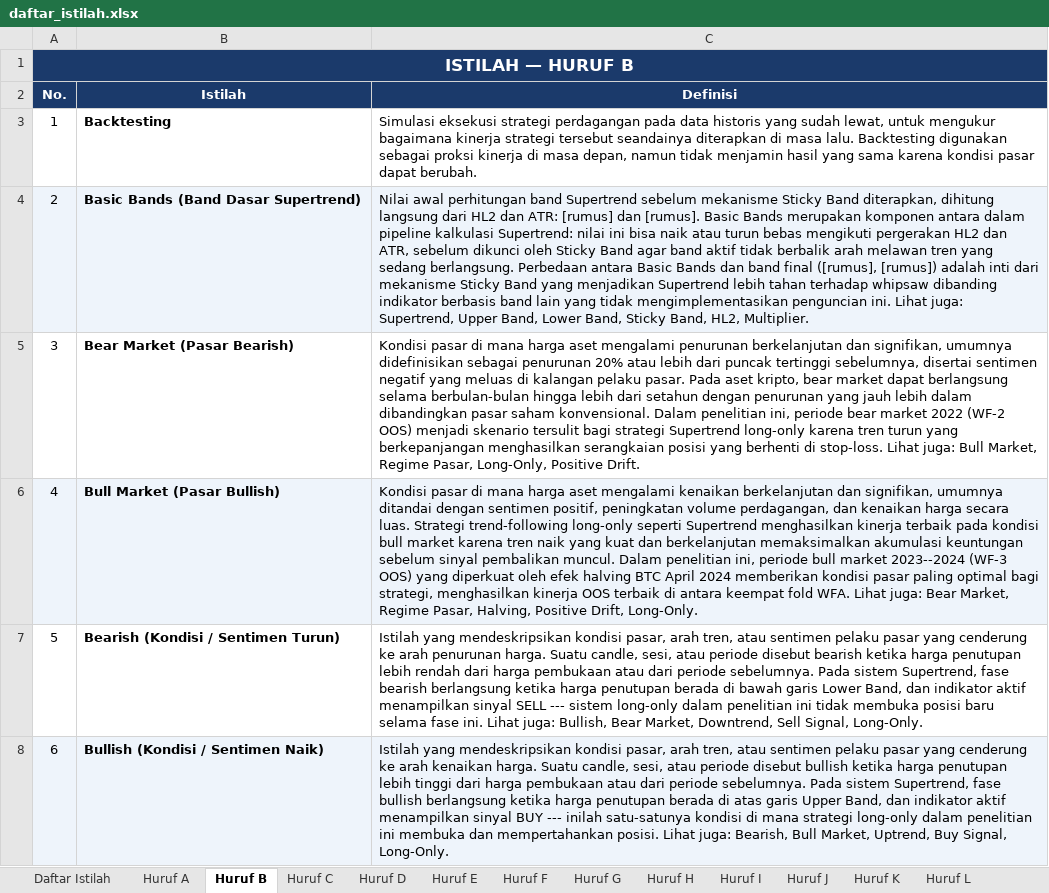
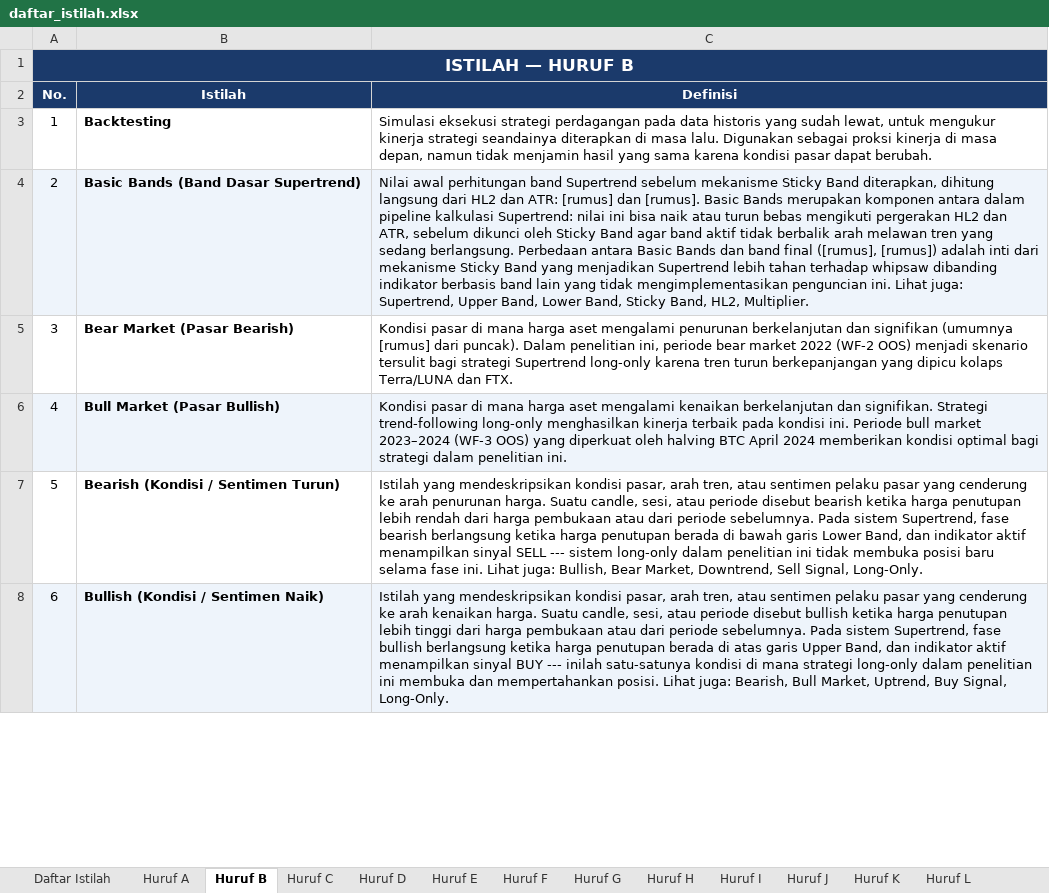
Before and after one commit to mfaizasysyauqi/daftar_istilah, an Excel workbook: daftar_istilah.xlsx, sheet Huruf B, drawn as a sheet; only a part is shown; values as stored, in another font and other column widths than the file's, no borders; the diff covers the shown part only; the diff names each change by its address in the sheet, - before the commit and + after, or states it on an @@ line.

```diff
--- a/daftar_istilah.xlsx (sheet Huruf B)
+++ b/daftar_istilah.xlsx (sheet Huruf B)
-C3 (Definisi): …untuk mengukur bagaimana kinerja strategi tersebut seandainya diterapkan di masa lalu. Backtesting digunakan sebagai proksi…
+C3 (Definisi): …untuk mengukur kinerja strategi seandainya diterapkan di masa lalu. Digunakan sebagai proksi…
-C5 (Definisi): …berkelanjutan dan signifikan, umumnya didefinisikan sebagai penurunan 20% atau lebih dari puncak tertinggi sebelumnya, disertai sentimen negatif yang meluas di kalangan pelaku pasar. Pada aset kripto, bear market dapat berlangsung selama berbulan-bulan hingga lebih dari setahun dengan penurunan yang jauh lebih dalam dibandingkan pasar saham konvensional. Dalam penelitian ini, periode bear market 2022 (WF-2 OOS) menjadi skenario tersulit bagi strategi Supertrend long-only karena tren turun yang berkepanjangan menghasilkan serangkaian posisi yang berhenti di stop-loss. Lihat juga: Bull Market, Regime Pasar, Long-Only, Positive Drift.
+C5 (Definisi): …berkelanjutan dan signifikan (umumnya [rumus] dari puncak). Dalam penelitian ini, periode bear market 2022 (WF-2 OOS) menjadi skenario tersulit bagi strategi Supertrend long-only karena tren turun berkepanjangan yang dipicu kolaps Terra/LUNA dan FTX.
-C6 (Definisi): …berkelanjutan dan signifikan, umumnya ditandai dengan sentimen positif, peningkatan volume perdagangan, dan kenaikan harga secara luas. Strategi trend-following long-only seperti Supertrend menghasilkan kinerja terbaik pada kondisi bull market karena tren naik yang kuat dan berkelanjutan memaksimalkan akumulasi keuntungan sebelum sinyal pembalikan muncul. Dalam penelitian ini, periode bull market 2023--2024 (WF-3 OOS) yang diperkuat oleh efek halving BTC April 2024 memberikan kondisi pasar paling optimal bagi strategi, menghasilkan kinerja OOS terbaik di antara keempat fold WFA. Lihat juga: Bear Market, Regime Pasar, Halving, Positive Drift, Long-Only.
+C6 (Definisi): …berkelanjutan dan signifikan. Strategi trend-following long-only menghasilkan kinerja terbaik pada kondisi ini. Periode bull market 2023–2024 (WF-3 OOS) yang diperkuat oleh halving BTC April 2024 memberikan kondisi optimal bagi strategi dalam penelitian ini.
```
Also changed, not shown: 2 added rows, 1 removed row and 7 edited cells elsewhere in this sheet, sheet Daftar Istilah, sheet Huruf R, sheet Huruf L, sheet Huruf M, sheet Huruf A, sheet Huruf P, 14 more sheets.
